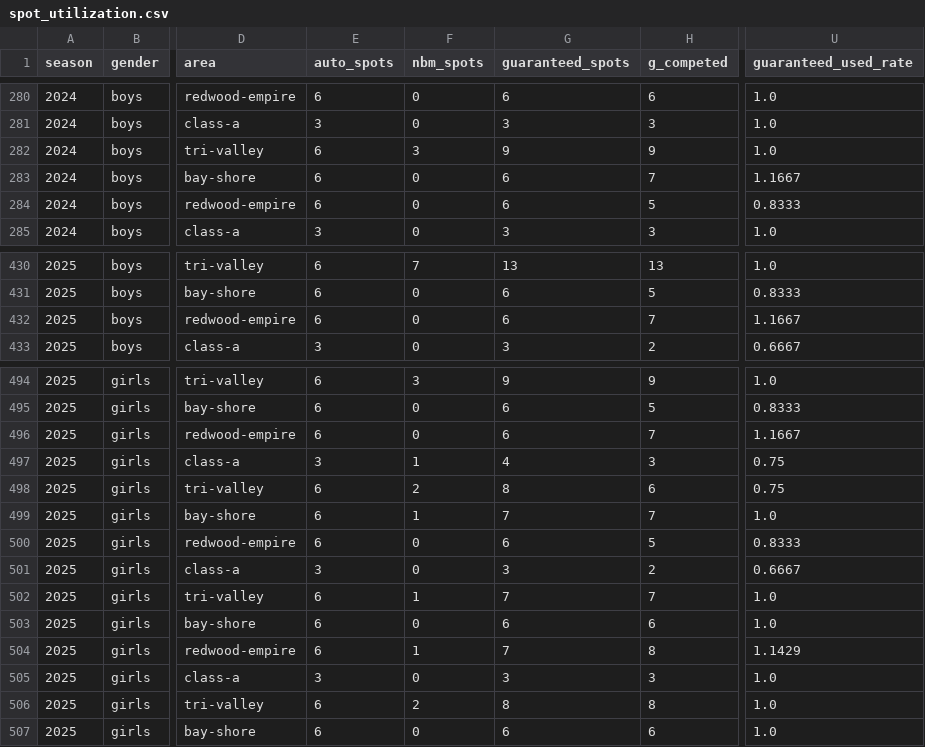
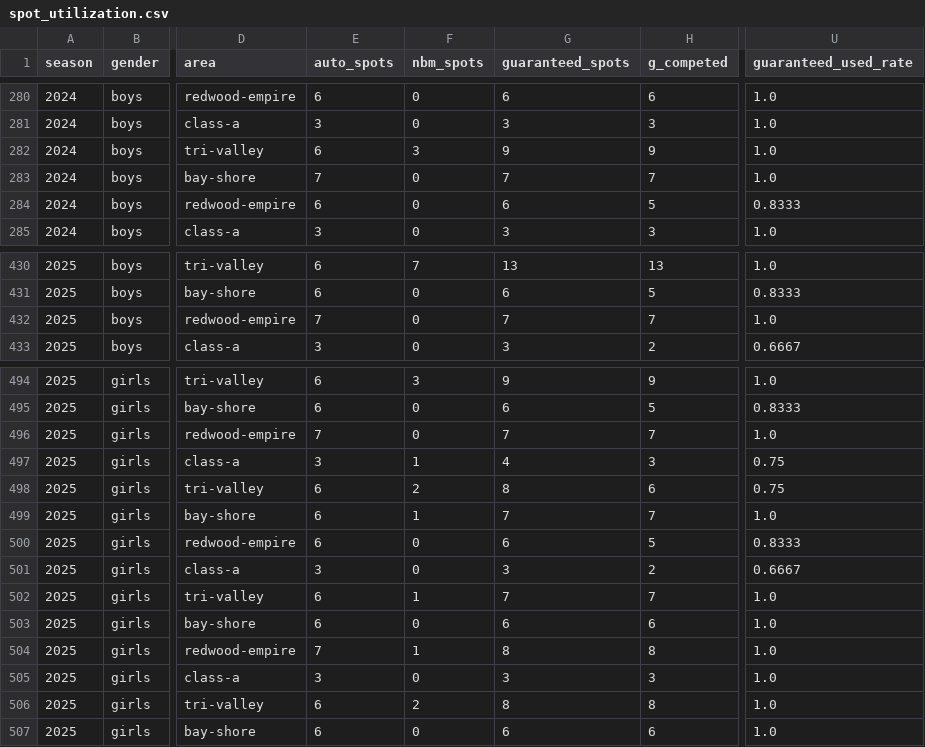
Before and after one commit to pwalesdi/ncs_track, a CSV file: data/summary/spot_utilization.csv, drawn as a sheet; only a part is shown, gaps mark what is left out; the diff names each change by its address in the sheet, - before the commit and + after, or states it on an @@ line.

```diff
--- a/data/summary/spot_utilization.csv
+++ b/data/summary/spot_utilization.csv
-E283 (auto_spots): 6
+E283 (auto_spots): 7
-G283 (guaranteed_spots): 6
+G283 (guaranteed_spots): 7
-U283 (guaranteed_used_rate): 1.1667
+U283 (guaranteed_used_rate): 1.0
-E432 (auto_spots): 6
+E432 (auto_spots): 7
-G432 (guaranteed_spots): 6
+G432 (guaranteed_spots): 7
-U432 (guaranteed_used_rate): 1.1667
+U432 (guaranteed_used_rate): 1.0
-E496 (auto_spots): 6
+E496 (auto_spots): 7
-G496 (guaranteed_spots): 6
+G496 (guaranteed_spots): 7
-U496 (guaranteed_used_rate): 1.1667
+U496 (guaranteed_used_rate): 1.0
-E504 (auto_spots): 6
+E504 (auto_spots): 7
-G504 (guaranteed_spots): 7
+G504 (guaranteed_spots): 8
-U504 (guaranteed_used_rate): 1.1429
+U504 (guaranteed_used_rate): 1.0
```
Also changed, not shown: data/summary/spot_utilization_by_area.csv, 7 other files.
